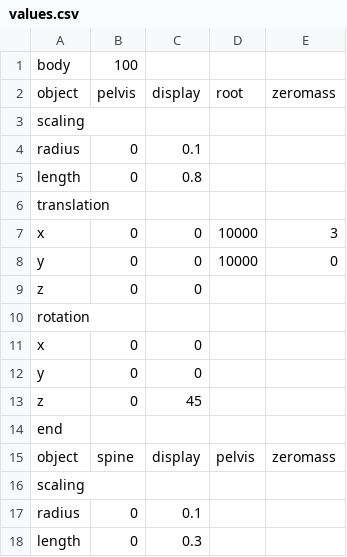
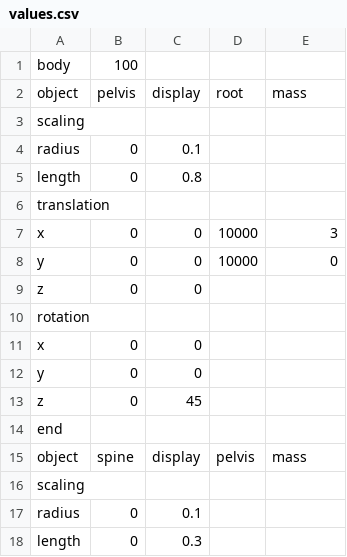
Before and after one commit to LuJu/ProjetMTR, a CSV file: assets/CSV/input/values.csv, drawn as a sheet; only a part is shown.

```diff
--- a/assets/CSV/input/values.csv
+++ b/assets/CSV/input/values.csv
@@ -1,3 +1,3 @@
 body;100;
-object;pelvis;display;root;zeromass
+object;pelvis;display;root;mass
 scaling;;
@@ -14,3 +14,3 @@ z;0;45
 end;;
-object;spine;display;pelvis;zeromass
+object;spine;display;pelvis;mass
 scaling;;
```
Also changed, not shown: 9 other files.
